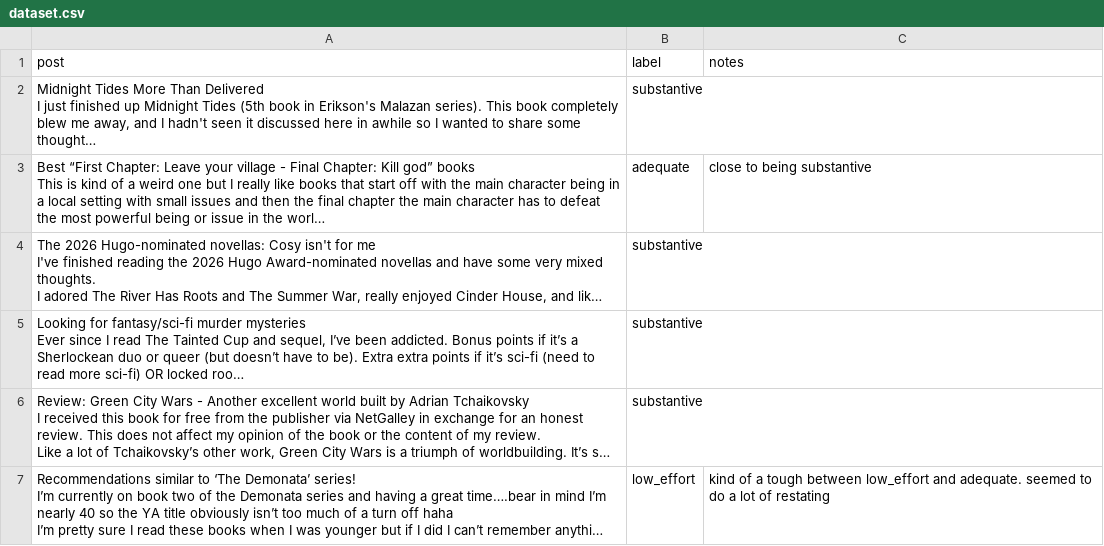
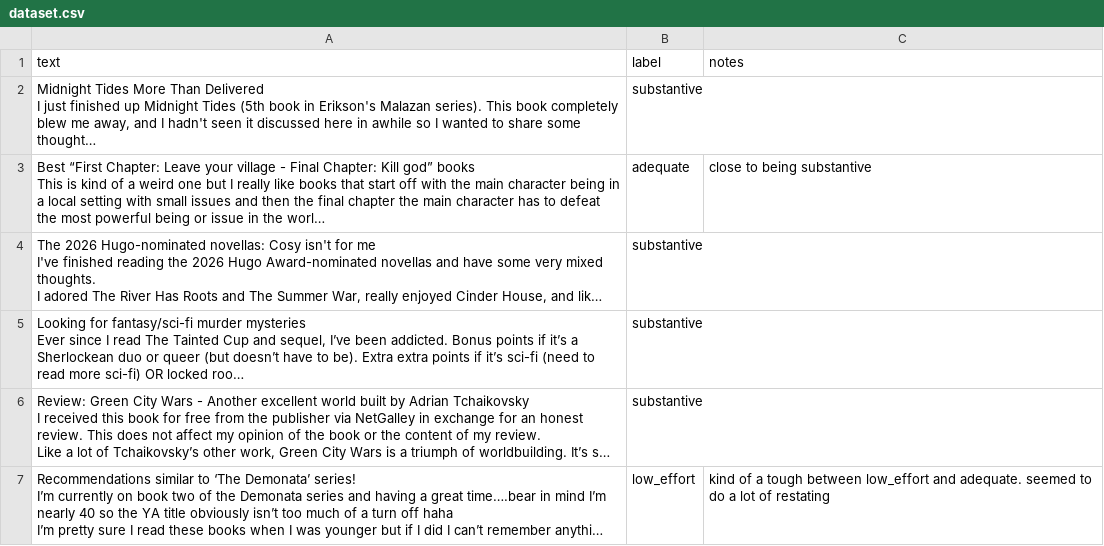
Before and after one commit to a-maryam/ai201-project3-takemeter, a CSV file: dataset.csv, drawn as a sheet; only a part is shown; long unchanged cells end in …; the diff names each change by its address in the sheet, - before the commit and + after, or states it on an @@ line.

```diff
--- a/dataset.csv
+++ b/dataset.csv
-A1: post
+A1: text
```
Also changed, not shown: 1 other file.
